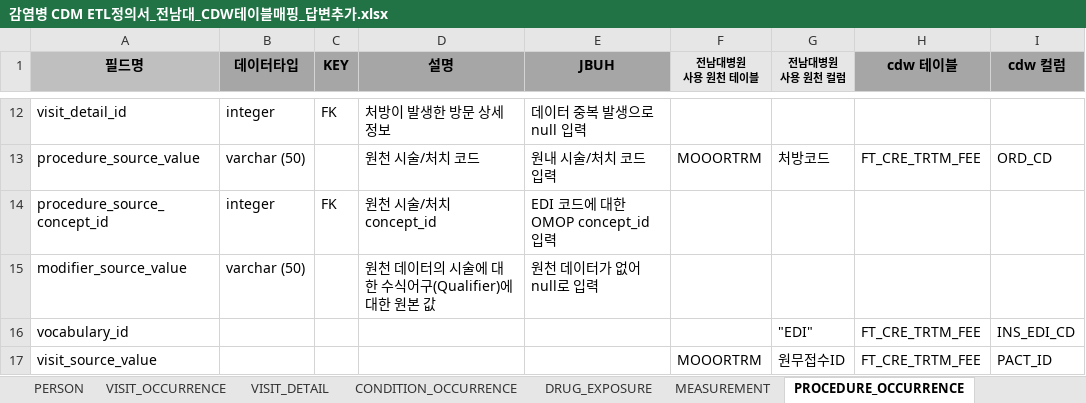
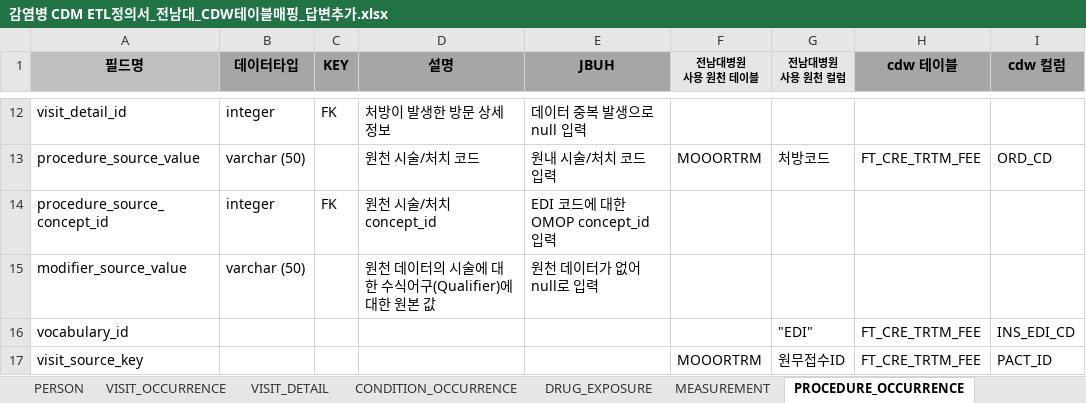
Before and after one commit to simsang1l/Infectious_CDM, an Excel workbook: CNUH/감염병 CDM ETL정의서_전남대_CDW테이블매핑_답변추가.xlsx, sheet PROCEDURE_OCCURRENCE, drawn as a sheet; only a part is shown, gaps mark what is left out; values as stored, in another font and other column widths than the file's, no borders; the diff names each change by its address in the sheet, - before the commit and + after, or states it on an @@ line.

```diff
--- a/CNUH/감염병 CDM ETL정의서_전남대_CDW테이블매핑_답변추가.xlsx (sheet PROCEDURE_OCCURRENCE)
+++ b/CNUH/감염병 CDM ETL정의서_전남대_CDW테이블매핑_답변추가.xlsx (sheet PROCEDURE_OCCURRENCE)
-A17 (필드명): visit_source_value
+A17 (필드명): visit_source_key
```
Also changed, not shown: sheet MEASUREMENT, 8 other files.
